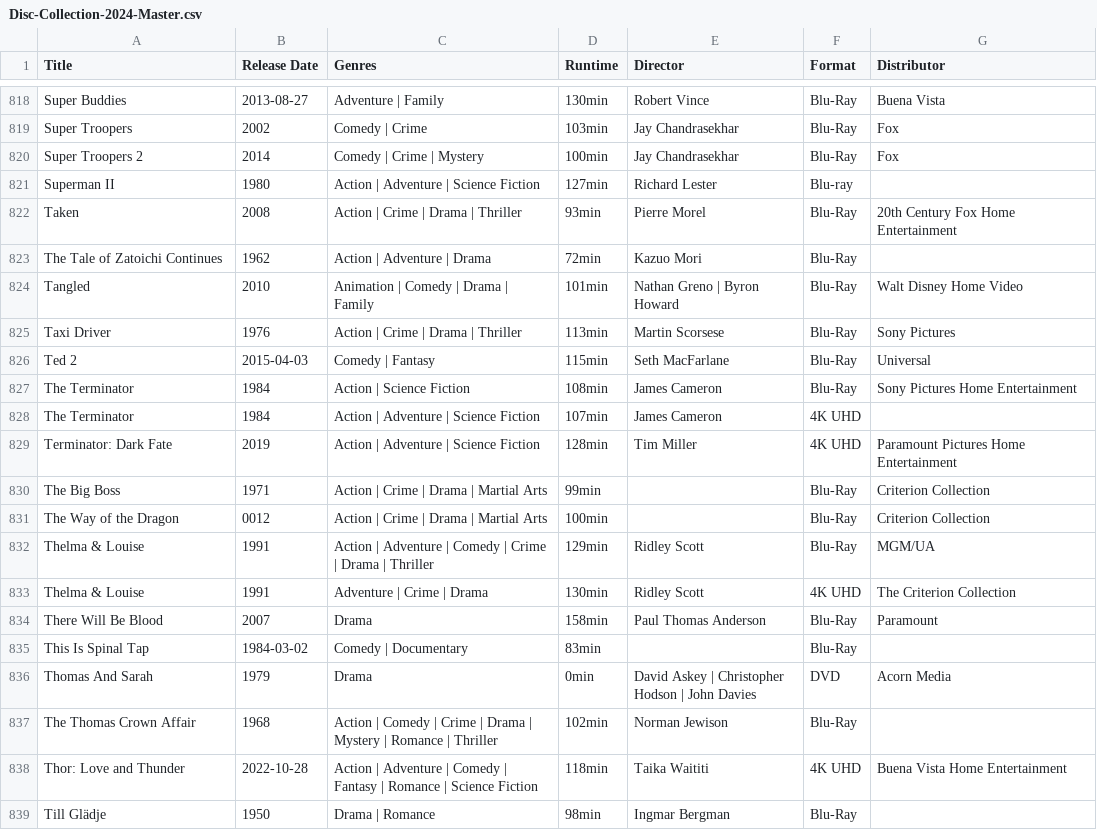
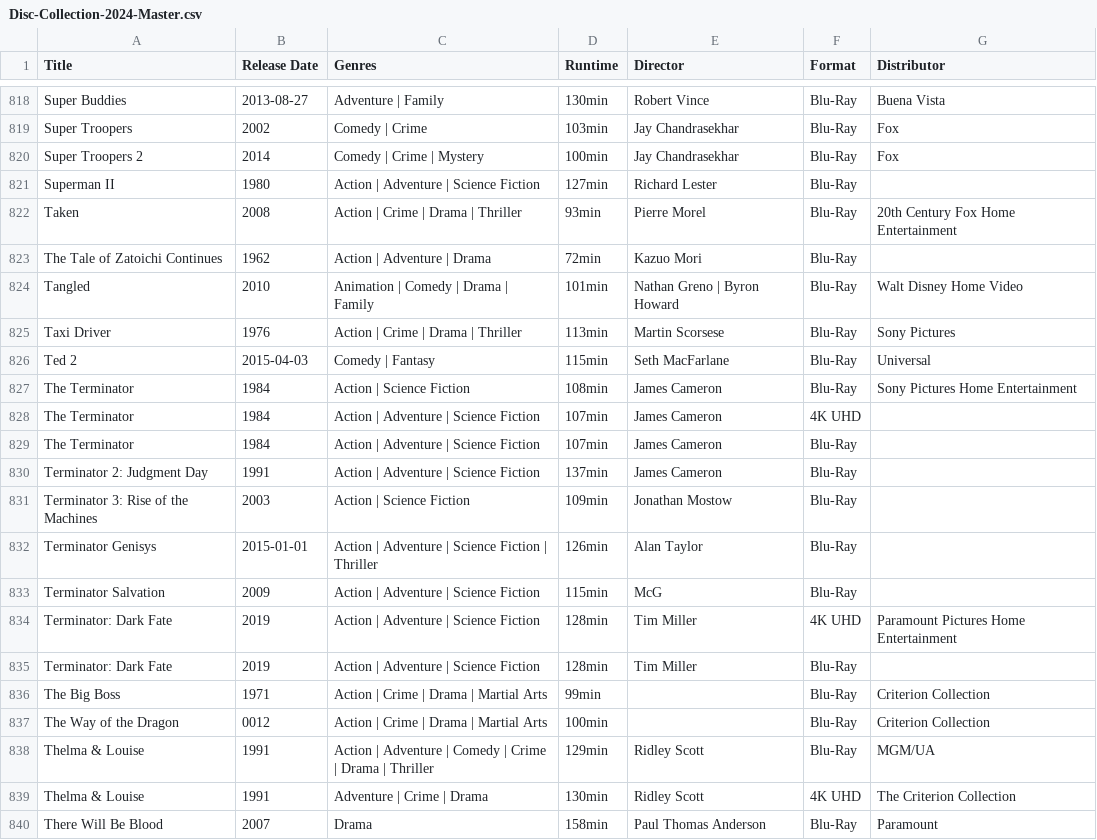
Before and after one commit to srv1054/blu-ray-HD-UHD-discs, a CSV file: Disc-Collection-2024-Master.csv, drawn as a sheet; only a part is shown, gaps mark what is left out; the shorter side is filled out with more unchanged rows; the diff names each change by its address in the sheet, - before the commit and + after, or states it on an @@ line.

Commit message:
Update Disc-Collection-2024-Master.csv

```diff
--- a/Disc-Collection-2024-Master.csv
+++ b/Disc-Collection-2024-Master.csv
-F821 (Format): Blu-ray
+F821 (Format): Blu-Ray
+row 829: The Terminator | 1984 | Action | Adventure | Science Fiction | 107min | James Cameron | Blu-Ray
+row 830: Terminator 2: Judgment Day | 1991 | Action | Adventure | Science Fiction | 137min | James Cameron | Blu-Ray
+row 831: Terminator 3: Rise of the Machines | 2003 | Action | Science Fiction | 109min | Jonathan Mostow | Blu-Ray
+row 832: Terminator Genisys | 2015-01-01 | Action | Adventure | Science Fiction | Thriller | 126min | Alan Taylor | Blu-Ray
+row 833: Terminator Salvation | 2009 | Action | Adventure | Science Fiction | 115min | McG | Blu-Ray
+row 835: Terminator: Dark Fate | 2019 | Action | Adventure | Science Fiction | 128min | Tim Miller | Blu-Ray
```
